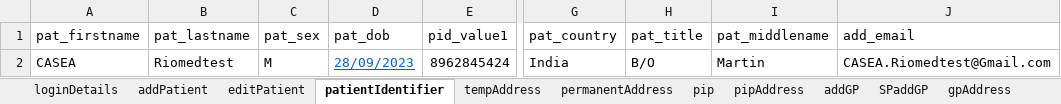
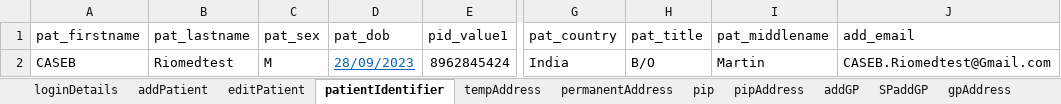
Before and after one commit to manojvyavahare27/C4Automation, an Excel workbook: ExcelFiles/ReferralDomain.xlsx, sheet patientIdentifier, drawn as a sheet; only a part is shown, gaps mark what is left out; values as stored, in another font and other column widths than the file's, no borders; the diff names each change by its address in the sheet, - before the commit and + after, or states it on an @@ line.

```diff
--- a/ExcelFiles/ReferralDomain.xlsx (sheet patientIdentifier)
+++ b/ExcelFiles/ReferralDomain.xlsx (sheet patientIdentifier)
-A2 (pat_firstname): CASEA
+A2 (pat_firstname): CASEB
-J2 (add_email): CASEA.Riomedtest@Gmail.com
+J2 (add_email): CASEB.Riomedtest@Gmail.com
```
Also changed, not shown: sheet AddReferral, sheet serviceReferral, sheet rejectedReferral, sheet acceptedReferral, sheet editPatient, sheet addPatient.
